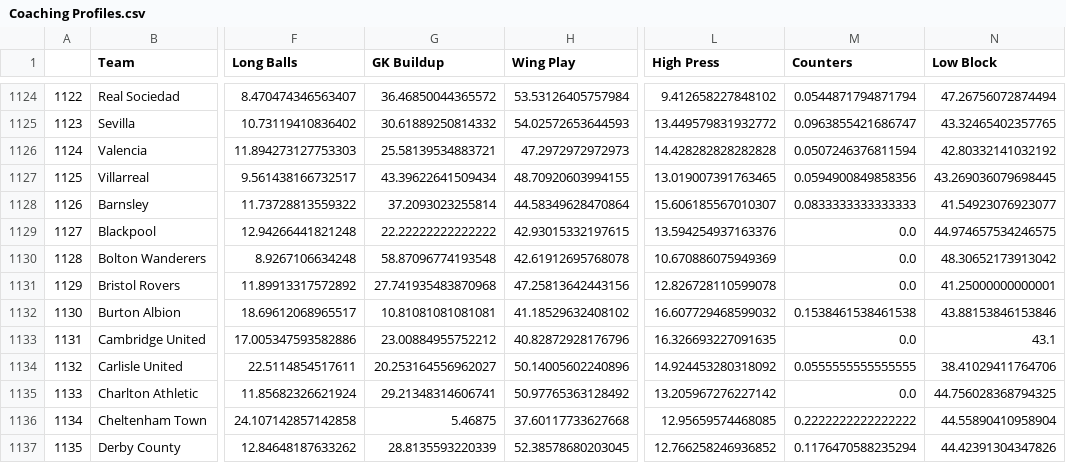
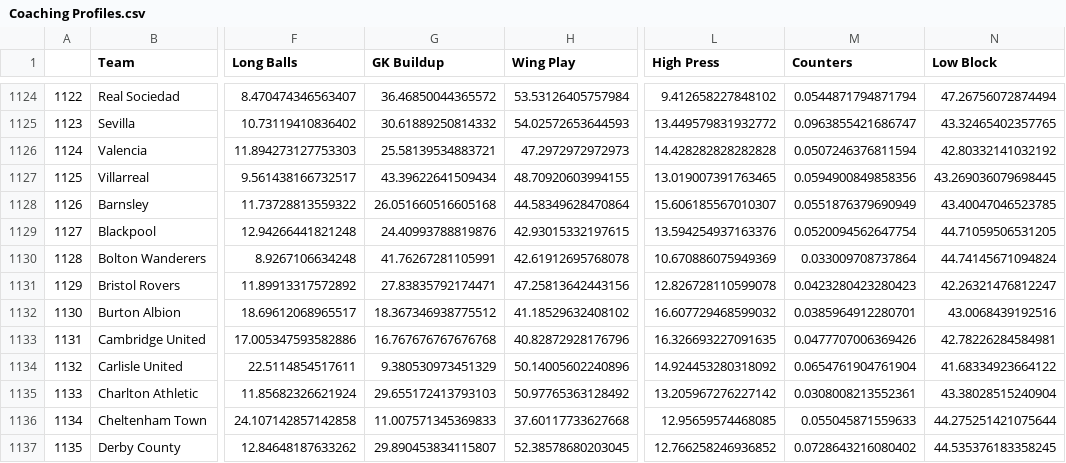
Before and after one commit to griffisben/misc-code, a CSV file: files/Coaching Profiles.csv, drawn as a sheet; only a part is shown, gaps mark what is left out; the diff covers the shown part only; the diff names each change by its address in the sheet, - before the commit and + after, or states it on an @@ line.

```diff
--- a/files/Coaching Profiles.csv
+++ b/files/Coaching Profiles.csv
-G1128 (GK Buildup): 37.2093023255814
+G1128 (GK Buildup): 26.051660516605168
-M1128 (Counters): 0.0833333333333333
+M1128 (Counters): 0.0551876379690949
-N1128 (Low Block): 41.54923076923077
+N1128 (Low Block): 43.40047046523785
-G1129 (GK Buildup): 22.22222222222222
+G1129 (GK Buildup): 24.40993788819876
-M1129 (Counters): 0.0
+M1129 (Counters): 0.0520094562647754
-N1129 (Low Block): 44.974657534246575
+N1129 (Low Block): 44.71059506531205
-G1130 (GK Buildup): 58.87096774193548
+G1130 (GK Buildup): 41.76267281105991
-M1130 (Counters): 0.0
+M1130 (Counters): 0.033009708737864
-N1130 (Low Block): 48.30652173913042
+N1130 (Low Block): 44.74145671094824
-G1131 (GK Buildup): 27.741935483870968
+G1131 (GK Buildup): 27.83835792174471
-M1131 (Counters): 0.0
+M1131 (Counters): 0.0423280423280423
-N1131 (Low Block): 41.25000000000001
+N1131 (Low Block): 42.26321476812247
-G1132 (GK Buildup): 10.81081081081081
+G1132 (GK Buildup): 18.367346938775512
-M1132 (Counters): 0.1538461538461538
+M1132 (Counters): 0.0385964912280701
-N1132 (Low Block): 43.88153846153846
+N1132 (Low Block): 43.0068439192516
-G1133 (GK Buildup): 23.00884955752212
+G1133 (GK Buildup): 16.767676767676768
-M1133 (Counters): 0.0
+M1133 (Counters): 0.0477707006369426
-N1133 (Low Block): 43.1
+N1133 (Low Block): 42.78226284584981
-G1134 (GK Buildup): 20.253164556962027
+G1134 (GK Buildup): 9.380530973451329
-M1134 (Counters): 0.0555555555555555
+M1134 (Counters): 0.0654761904761904
-N1134 (Low Block): 38.41029411764706
+N1134 (Low Block): 41.68334923664122
-G1135 (GK Buildup): 29.21348314606741
+G1135 (GK Buildup): 29.655172413793103
-M1135 (Counters): 0.0
+M1135 (Counters): 0.0308008213552361
-N1135 (Low Block): 44.756028368794325
+N1135 (Low Block): 43.38028515240904
-G1136 (GK Buildup): 5.46875
+G1136 (GK Buildup): 11.007571345369833
-M1136 (Counters): 0.2222222222222222
+M1136 (Counters): 0.055045871559633
-N1136 (Low Block): 44.55890410958904
+N1136 (Low Block): 44.275251421075644
-G1137 (GK Buildup): 28.8135593220339
+G1137 (GK Buildup): 29.890453834115807
-M1137 (Counters): 0.1176470588235294
+M1137 (Counters): 0.0728643216080402
-N1137 (Low Block): 44.42391304347826
+N1137 (Low Block): 44.535376183358245
```
Also changed, not shown: 42 edited cells elsewhere in this file, files/Coaching Profiles Percentiles.csv.
